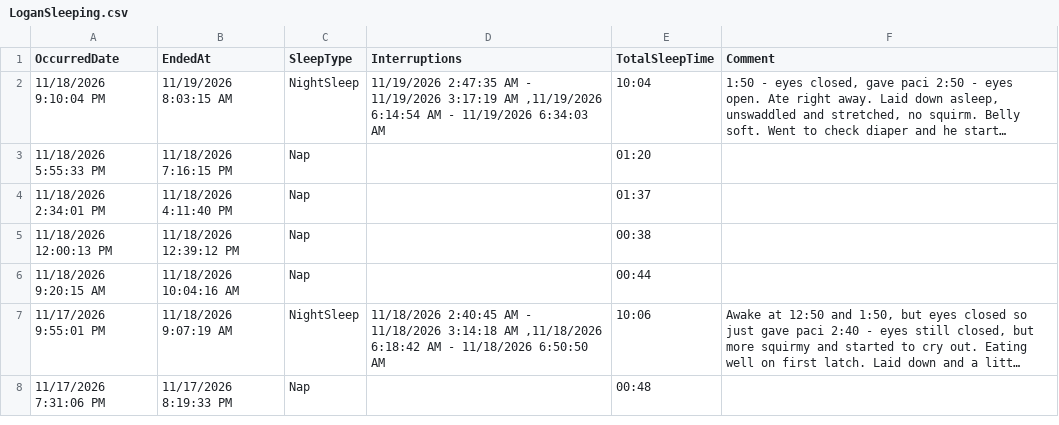
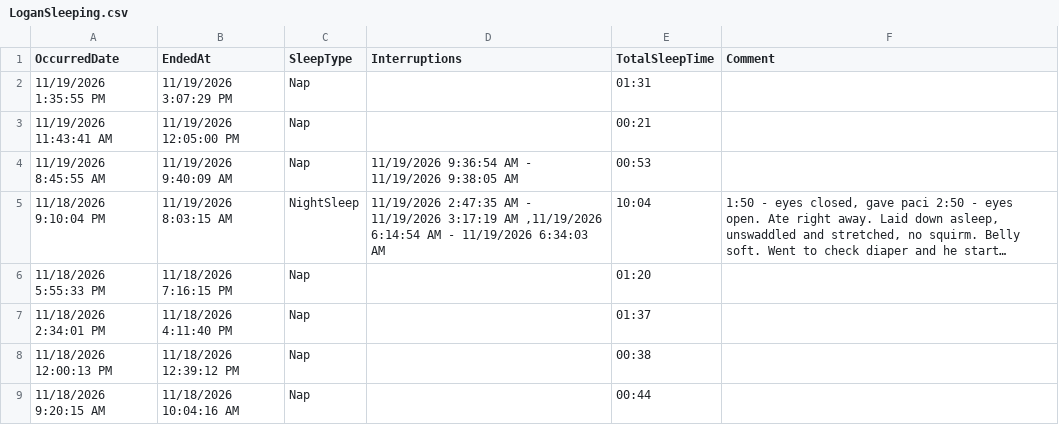
Before and after one commit to khyche-ops/Logan-Dashboard, a CSV file: LoganSleeping.csv, drawn as a sheet; only a part is shown; the shorter side is filled out with more unchanged rows; long unchanged cells end in …; the diff names each change by its address in the sheet, - before the commit and + after, or states it on an @@ line.

Commit message:
Update LoganSleeping.csv from ParentLove

```diff
--- a/LoganSleeping.csv
+++ b/LoganSleeping.csv
+row 2: 11/19/2026 1:35:55 PM | 11/19/2026 3:07:29 PM | Nap |  | 01:31
+row 3: 11/19/2026 11:43:41 AM | 11/19/2026 12:05:00 PM | Nap |  | 00:21
+row 4: 11/19/2026 8:45:55 AM | 11/19/2026 9:40:09 AM | Nap | 11/19/2026 9:36:54 AM - 11/19/2026 9:38:05 AM | 00:53
```
